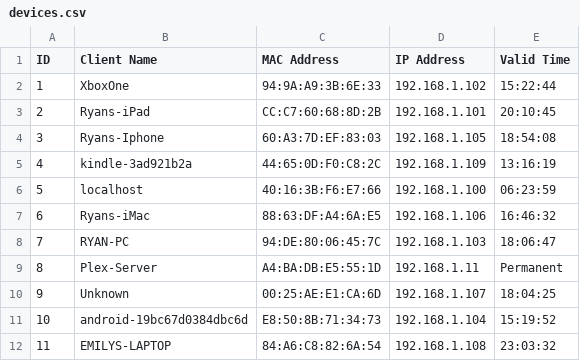
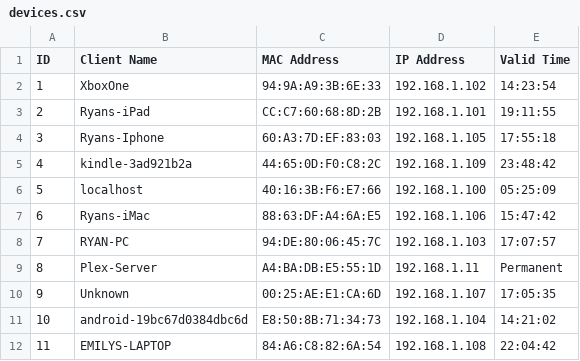
Before and after one commit to IDemixI/TP-Link-Status-Monitor, a CSV file: Output/devices.csv, drawn as a sheet.

```diff
--- a/Output/devices.csv
+++ b/Output/devices.csv
@@ -1,12 +1,12 @@
 ID ,Client Name                   ,MAC Address       ,IP Address     ,Valid Time
-1  ,XboxOne                       ,94:9A:A9:3B:6E:33 ,192.168.1.102  ,15:22:44
-2  ,Ryans-iPad                    ,CC:C7:60:68:8D:2B ,192.168.1.101  ,20:10:45
-3  ,Ryans-Iphone                  ,60:A3:7D:EF:83:03 ,192.168.1.105  ,18:54:08
-4  ,kindle-3ad921b2a              ,44:65:0D:F0:C8:2C ,192.168.1.109  ,13:16:19
-5  ,localhost                     ,40:16:3B:F6:E7:66 ,192.168.1.100  ,06:23:59
-6  ,Ryans-iMac                    ,88:63:DF:A4:6A:E5 ,192.168.1.106  ,16:46:32
-7  ,RYAN-PC                       ,94:DE:80:06:45:7C ,192.168.1.103  ,18:06:47
+1  ,XboxOne                       ,94:9A:A9:3B:6E:33 ,192.168.1.102  ,14:23:54
+2  ,Ryans-iPad                    ,CC:C7:60:68:8D:2B ,192.168.1.101  ,19:11:55
+3  ,Ryans-Iphone                  ,60:A3:7D:EF:83:03 ,192.168.1.105  ,17:55:18
+4  ,kindle-3ad921b2a              ,44:65:0D:F0:C8:2C ,192.168.1.109  ,23:48:42
+5  ,localhost                     ,40:16:3B:F6:E7:66 ,192.168.1.100  ,05:25:09
+6  ,Ryans-iMac                    ,88:63:DF:A4:6A:E5 ,192.168.1.106  ,15:47:42
+7  ,RYAN-PC                       ,94:DE:80:06:45:7C ,192.168.1.103  ,17:07:57
 8  ,Plex-Server                   ,A4:BA:DB:E5:55:1D ,192.168.1.11   ,Permanent
-9  ,Unknown                       ,00:25:AE:E1:CA:6D ,192.168.1.107  ,18:04:25
-10 ,android-19bc67d0384dbc6d      ,E8:50:8B:71:34:73 ,192.168.1.104  ,15:19:52
-11 ,EMILYS-LAPTOP                 ,84:A6:C8:82:6A:54 ,192.168.1.108  ,23:03:32
+9  ,Unknown                       ,00:25:AE:E1:CA:6D ,192.168.1.107  ,17:05:35
+10 ,android-19bc67d0384dbc6d      ,E8:50:8B:71:34:73 ,192.168.1.104  ,14:21:02
+11 ,EMILYS-LAPTOP                 ,84:A6:C8:82:6A:54 ,192.168.1.108  ,22:04:42
```
Also changed, not shown: 2 other files.
